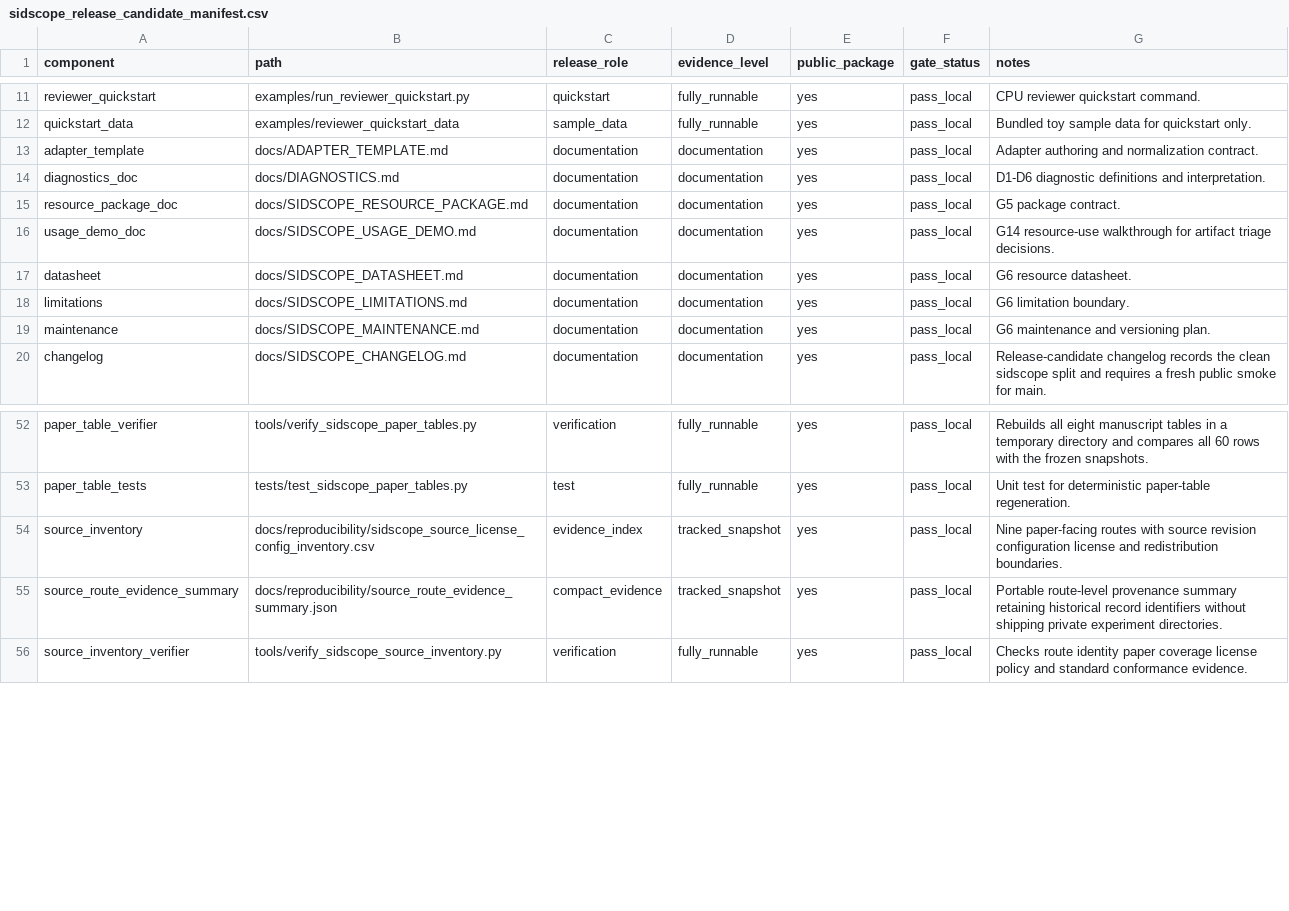
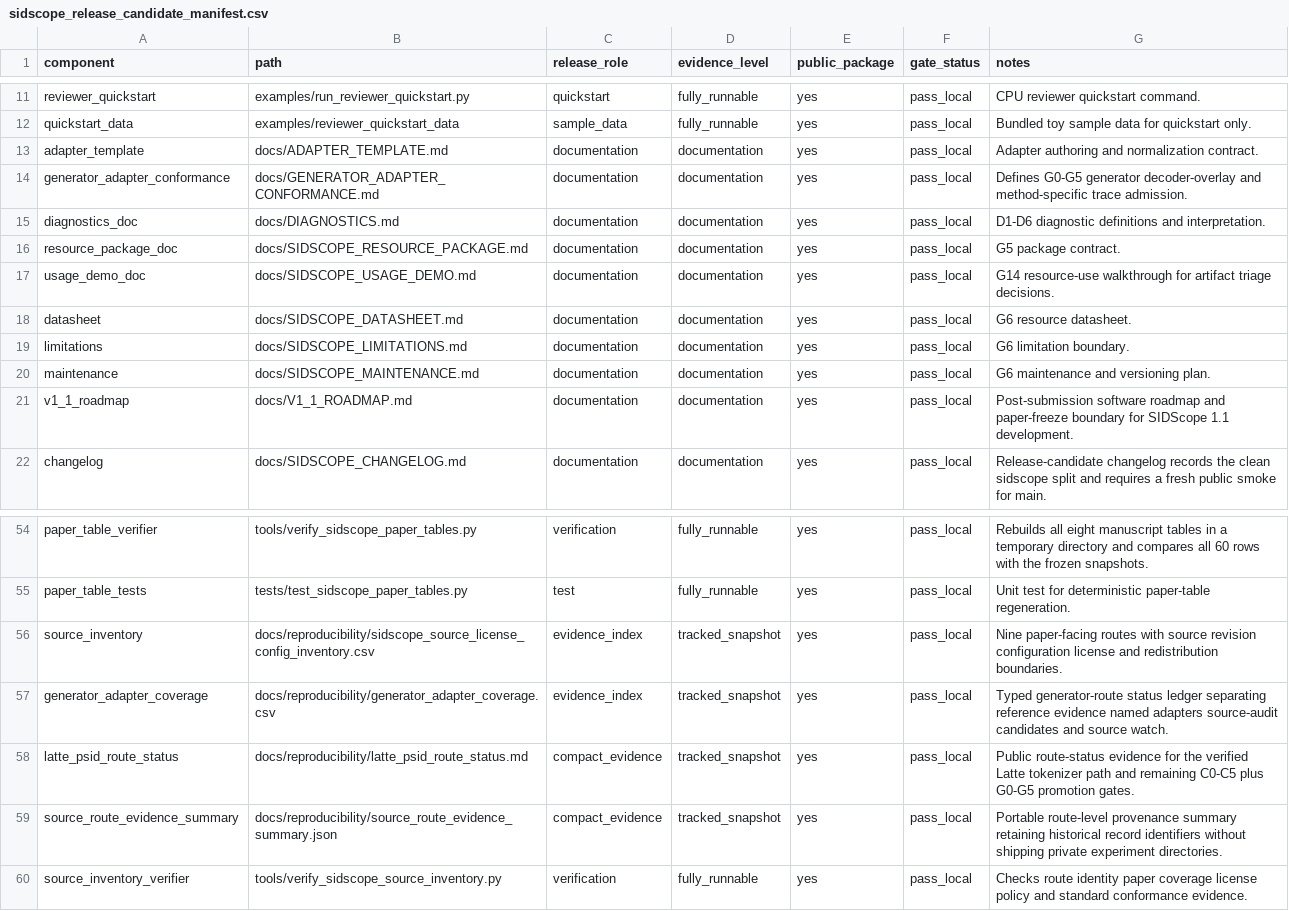
Before and after one commit to jdding/SIDscope, a CSV file: docs/reproducibility/sidscope_release_candidate_manifest.csv, drawn as a sheet; only a part is shown, gaps mark what is left out; the diff names each change by its address in the sheet, - before the commit and + after, or states it on an @@ line.

Commit message:
Open SIDScope 1.1 generator adapter development

```diff
--- a/docs/reproducibility/sidscope_release_candidate_manifest.csv
+++ b/docs/reproducibility/sidscope_release_candidate_manifest.csv
+row 14: generator_adapter_conformance | docs/GENERATOR_ADAPTER_CONFORMANCE.md | documentation | documentation | yes | pass_local | Defines G0-G5 generator decoder-overlay and method-specific trace admission.
+row 21: v1_1_roadmap | docs/V1_1_ROADMAP.md | documentation | documentation | yes | pass_local | Post-submission software roadmap and paper-freeze boundary for SIDScope 1.1 development.
+row 57: generator_adapter_coverage | docs/reproducibility/generator_adapter_coverage.csv | evidence_index | tracked_snapshot | yes | pass_local | Typed generator-route status ledger separating reference evidence named adapters source-audit candidates and source watch.
+row 58: latte_psid_route_status | docs/reproducibility/latte_psid_route_status.md | compact_evidence | tracked_snapshot | yes | pass_local | Public route-status evidence for the verified Latte tokenizer path and remaining C0-C5 plus G0-G5 promotion gates.
```
Also changed, not shown: 18 other files.
